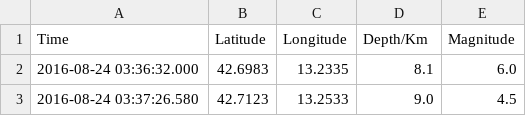
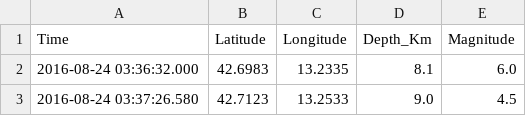
Before and after one commit to MayaGans/TidyBlocks, a CSV file: data/earthquakes.csv, drawn as a sheet; only a part is shown.

Commit message:
Update earthquakes.csv

```diff
--- a/data/earthquakes.csv
+++ b/data/earthquakes.csv
@@ -1,2 +1,2 @@
-Time,Latitude,Longitude,Depth/Km,Magnitude
+Time,Latitude,Longitude,Depth_Km,Magnitude
 2016-08-24 03:36:32.000,42.6983,13.2335,8.1,6.0
```
